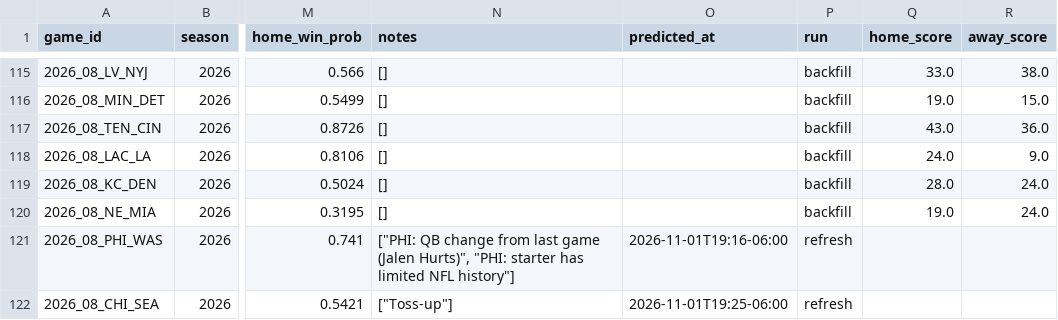
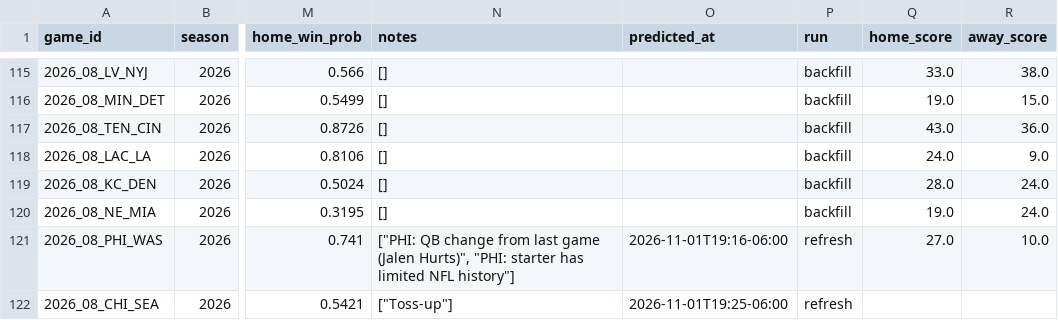
Before and after one commit to murphyryan625/nfl-predictor, a CSV file: data/predictions.csv, drawn as a sheet; only a part is shown, gaps mark what is left out; the diff names each change by its address in the sheet, - before the commit and + after, or states it on an @@ line.

```diff
--- a/data/predictions.csv
+++ b/data/predictions.csv
-Q121 (home_score): (empty)
+Q121 (home_score): 27.0
-R121 (away_score): (empty)
+R121 (away_score): 10.0
```
Also changed, not shown: 4 other files.
